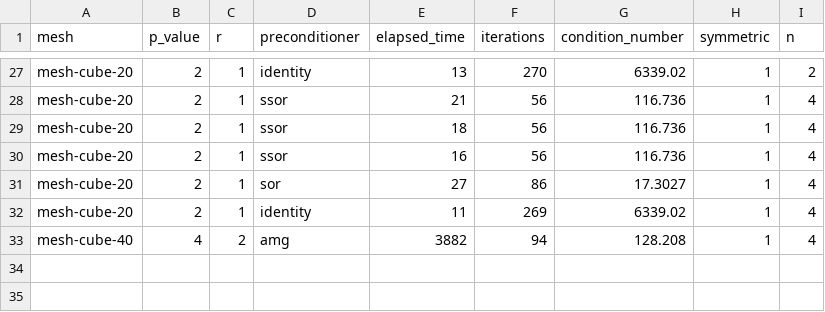
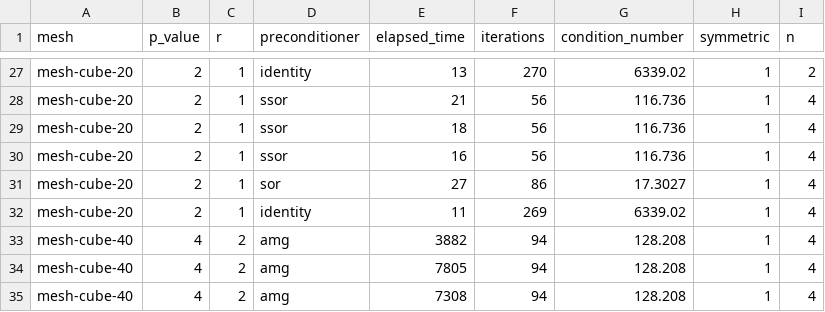
Before and after one commit to LiborioRom/NMPDE-Project, a CSV file: results/results.csv, drawn as a sheet; only a part is shown, gaps mark what is left out; the diff names each change by its address in the sheet, - before the commit and + after, or states it on an @@ line.

```diff
--- a/results/results.csv
+++ b/results/results.csv
+row 34: mesh-cube-40 | 4 | 2 | amg | 7805 | 94 | 128.208 | 1 | 4
+row 35: mesh-cube-40 | 4 | 2 | amg | 7308 | 94 | 128.208 | 1 | 4
```
Also changed, not shown: 8 other files.
